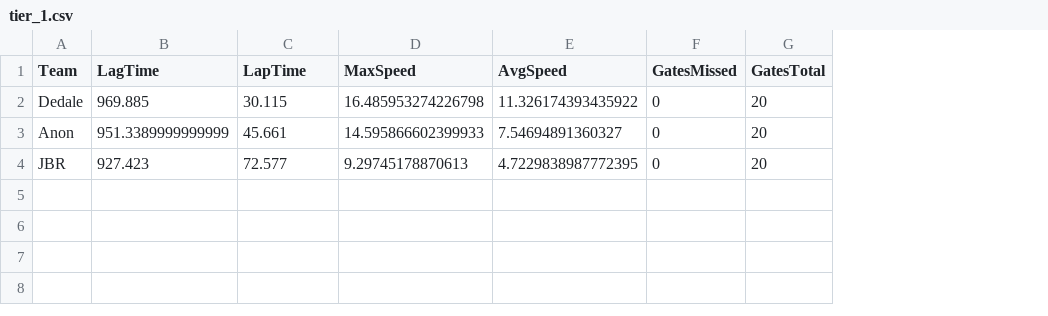
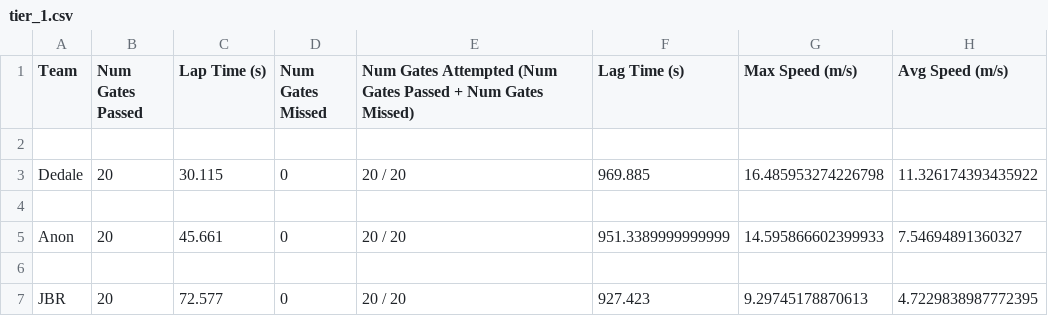
Before and after one commit to microsoft/AirSim-NeurIPS2019-Drone-Racing, a CSV file: _static/data/tier_1.csv, drawn as a sheet; removed rows and columns are numbered as before the commit, all else as after; the diff names each change by its address in the sheet, - before the commit and + after, or states it on an @@ line.

```diff
--- a/_static/data/tier_1.csv
+++ b/_static/data/tier_1.csv
-column B (LagTime), rows 2-4: 969.885 | 951.3389999999999 | 927.423
+column B (Num Gates Passed), row 3: 20; row 5: 20; row 7: 20
+column D (Num Gates Missed), row 3: 0; row 5: 0; row 7: 0
+column E, row 1: Num Gates Attempted (Num Gates Passed + Num Gates Missed); row 3: 20 / 20; row 5: 20 / 20; row 7: 20 / 20
+column F (Lag Time (s)), row 3: 969.885; row 5: 951.3389999999999; row 7: 927.423
-column F (GatesMissed), rows 2-4: all 0
-column G (GatesTotal), rows 2-4: all 20
-C1: LapTime
+C1: Lap Time (s)
-G1: MaxSpeed
+G1: Max Speed (m/s)
-H1: AvgSpeed
+H1: Avg Speed (m/s)
+row 2: (empty)
+row 4: (empty)
+row 6: (empty)
```
Also changed, not shown: 2 other files.
